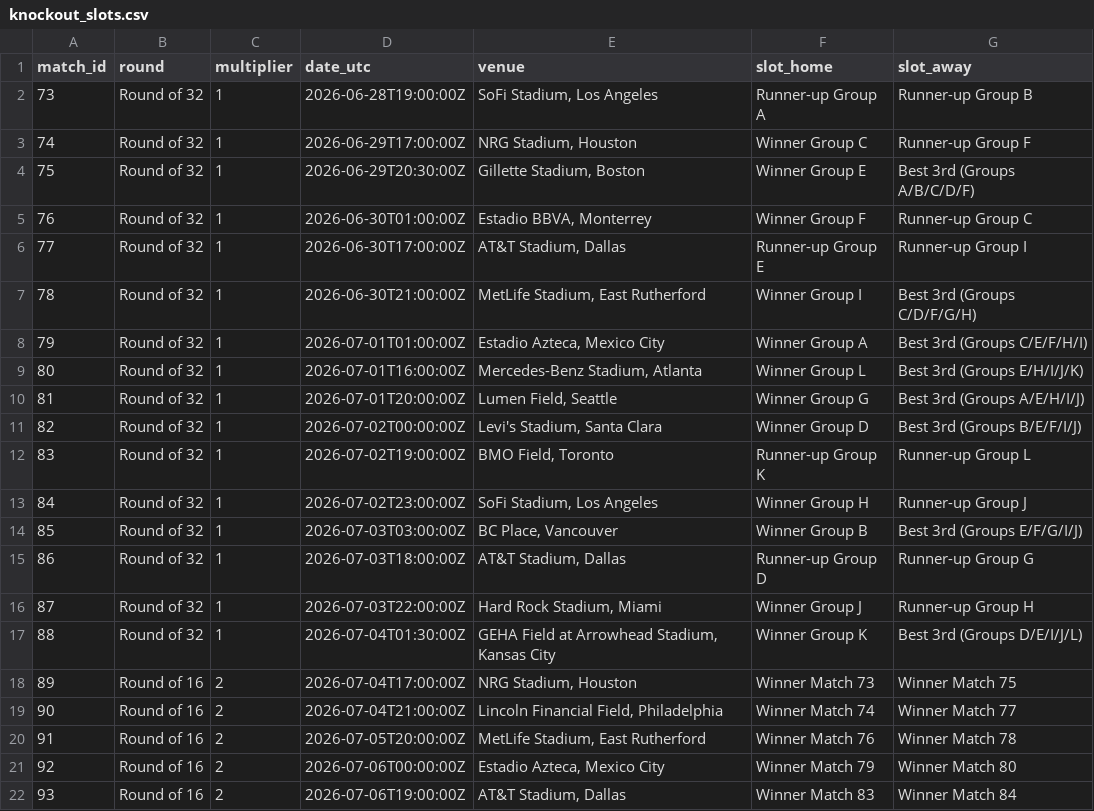
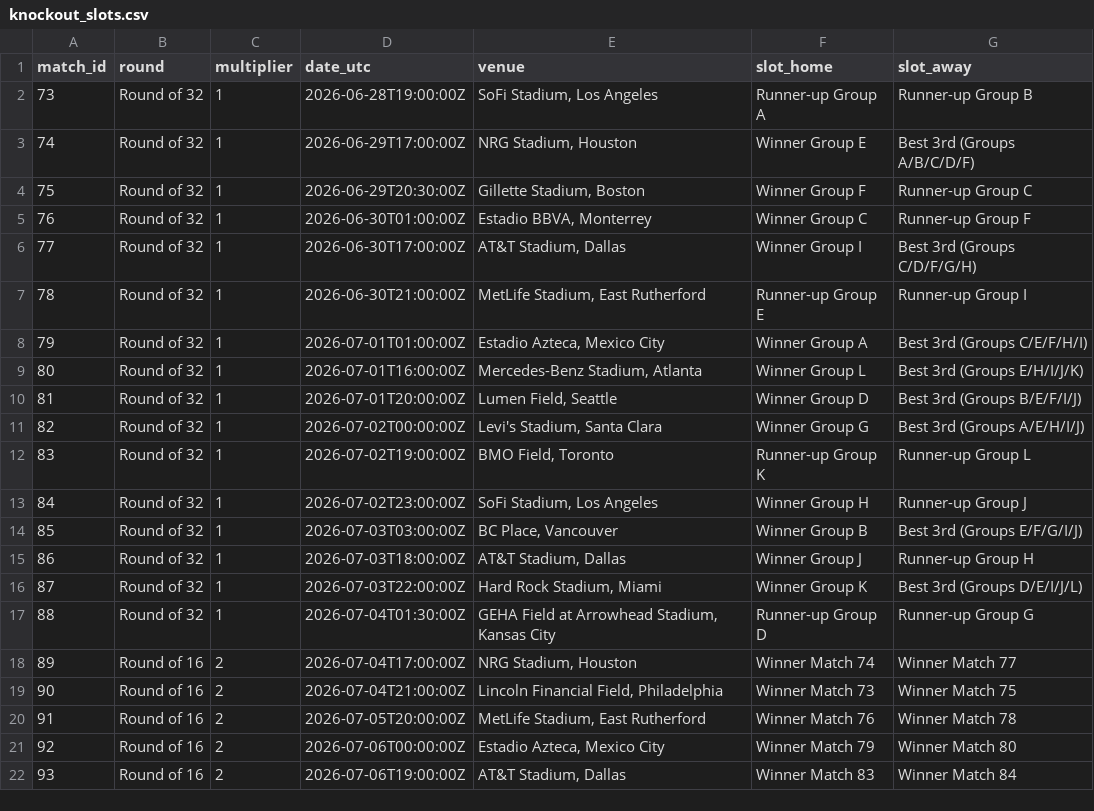
Before and after one commit to hirokr/World-Cup-2026-Predictions, a CSV file: comp-notebook/data/knockout_slots.csv, drawn as a sheet; only a part is shown.

```diff
--- a/comp-notebook/data/knockout_slots.csv
+++ b/comp-notebook/data/knockout_slots.csv
@@ -2,11 +2,11 @@ match_id,round,multiplier,date_utc,venue,slot_home,slot_away
 73,Round of 32,1,2026-06-28T19:00:00Z,"SoFi Stadium, Los Angeles",Runner-up Group A,Runner-up Group B
-74,Round of 32,1,2026-06-29T17:00:00Z,"NRG Stadium, Houston",Winner Group C,Runner-up Group F
-75,Round of 32,1,2026-06-29T20:30:00Z,"Gillette Stadium, Boston",Winner Group E,Best 3rd (Groups A/B/C/D/F)
-76,Round of 32,1,2026-06-30T01:00:00Z,"Estadio BBVA, Monterrey",Winner Group F,Runner-up Group C
-77,Round of 32,1,2026-06-30T17:00:00Z,"AT&T Stadium, Dallas",Runner-up Group E,Runner-up Group I
-78,Round of 32,1,2026-06-30T21:00:00Z,"MetLife Stadium, East Rutherford",Winner Group I,Best 3rd (Groups C/D/F/G/H)
+74,Round of 32,1,2026-06-29T17:00:00Z,"NRG Stadium, Houston",Winner Group E,Best 3rd (Groups A/B/C/D/F)
+75,Round of 32,1,2026-06-29T20:30:00Z,"Gillette Stadium, Boston",Winner Group F,Runner-up Group C
+76,Round of 32,1,2026-06-30T01:00:00Z,"Estadio BBVA, Monterrey",Winner Group C,Runner-up Group F
+77,Round of 32,1,2026-06-30T17:00:00Z,"AT&T Stadium, Dallas",Winner Group I,Best 3rd (Groups C/D/F/G/H)
+78,Round of 32,1,2026-06-30T21:00:00Z,"MetLife Stadium, East Rutherford",Runner-up Group E,Runner-up Group I
 79,Round of 32,1,2026-07-01T01:00:00Z,"Estadio Azteca, Mexico City",Winner Group A,Best 3rd (Groups C/E/F/H/I)
 80,Round of 32,1,2026-07-01T16:00:00Z,"Mercedes-Benz Stadium, Atlanta",Winner Group L,Best 3rd (Groups E/H/I/J/K)
-81,Round of 32,1,2026-07-01T20:00:00Z,"Lumen Field, Seattle",Winner Group G,Best 3rd (Groups A/E/H/I/J)
-82,Round of 32,1,2026-07-02T00:00:00Z,"Levi's Stadium, Santa Clara",Winner Group D,Best 3rd (Groups B/E/F/I/J)
+81,Round of 32,1,2026-07-01T20:00:00Z,"Lumen Field, Seattle",Winner Group D,Best 3rd (Groups B/E/F/I/J)
+82,Round of 32,1,2026-07-02T00:00:00Z,"Levi's Stadium, Santa Clara",Winner Group G,Best 3rd (Groups A/E/H/I/J)
 83,Round of 32,1,2026-07-02T19:00:00Z,"BMO Field, Toronto",Runner-up Group K,Runner-up Group L
@@ -14,7 +14,7 @@ match_id,round,multiplier,date_utc,venue,slot_home,slot_away
 85,Round of 32,1,2026-07-03T03:00:00Z,"BC Place, Vancouver",Winner Group B,Best 3rd (Groups E/F/G/I/J)
-86,Round of 32,1,2026-07-03T18:00:00Z,"AT&T Stadium, Dallas",Runner-up Group D,Runner-up Group G
-87,Round of 32,1,2026-07-03T22:00:00Z,"Hard Rock Stadium, Miami",Winner Group J,Runner-up Group H
-88,Round of 32,1,2026-07-04T01:30:00Z,"GEHA Field at Arrowhead Stadium, Kansas City",Winner Group K,Best 3rd (Groups D/E/I/J/L)
-89,Round of 16,2,2026-07-04T17:00:00Z,"NRG Stadium, Houston",Winner Match 73,Winner Match 75
-90,Round of 16,2,2026-07-04T21:00:00Z,"Lincoln Financial Field, Philadelphia",Winner Match 74,Winner Match 77
+86,Round of 32,1,2026-07-03T18:00:00Z,"AT&T Stadium, Dallas",Winner Group J,Runner-up Group H
+87,Round of 32,1,2026-07-03T22:00:00Z,"Hard Rock Stadium, Miami",Winner Group K,Best 3rd (Groups D/E/I/J/L)
+88,Round of 32,1,2026-07-04T01:30:00Z,"GEHA Field at Arrowhead Stadium, Kansas City",Runner-up Group D,Runner-up Group G
+89,Round of 16,2,2026-07-04T17:00:00Z,"NRG Stadium, Houston",Winner Match 74,Winner Match 77
+90,Round of 16,2,2026-07-04T21:00:00Z,"Lincoln Financial Field, Philadelphia",Winner Match 73,Winner Match 75
 91,Round of 16,2,2026-07-05T20:00:00Z,"MetLife Stadium, East Rutherford",Winner Match 76,Winner Match 78
```
Also changed, not shown: comp-notebook/group_predictions.csv, comp-notebook/knockout_predictions.csv, 5 other files.
